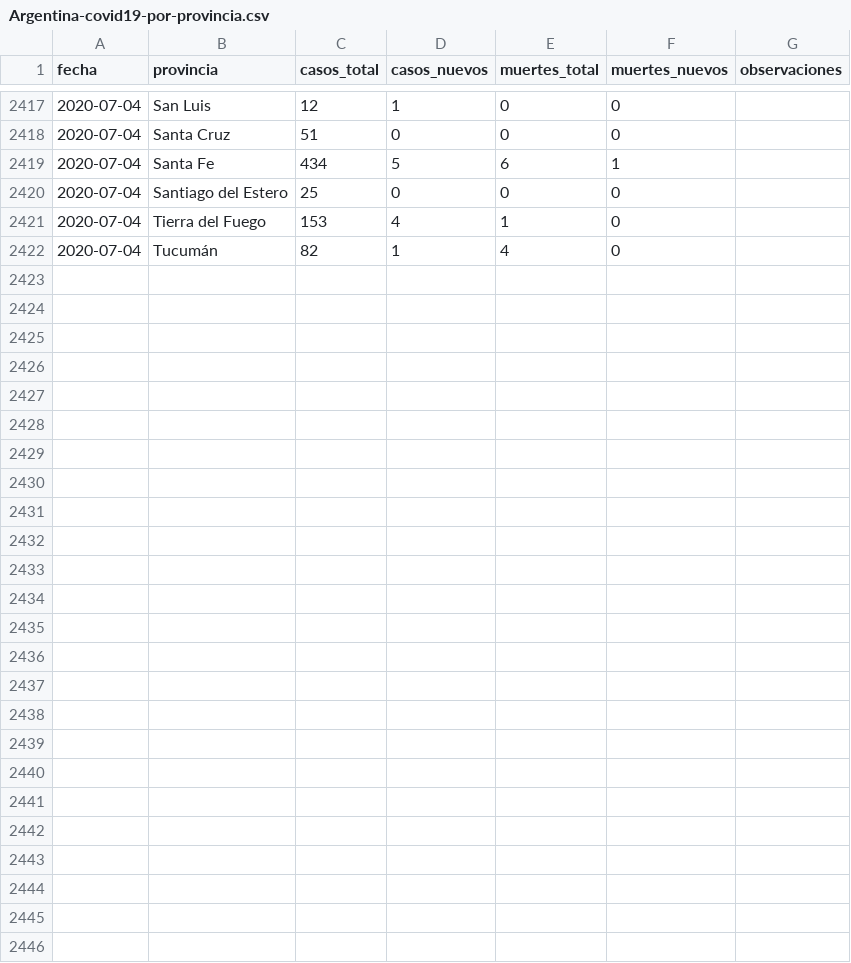
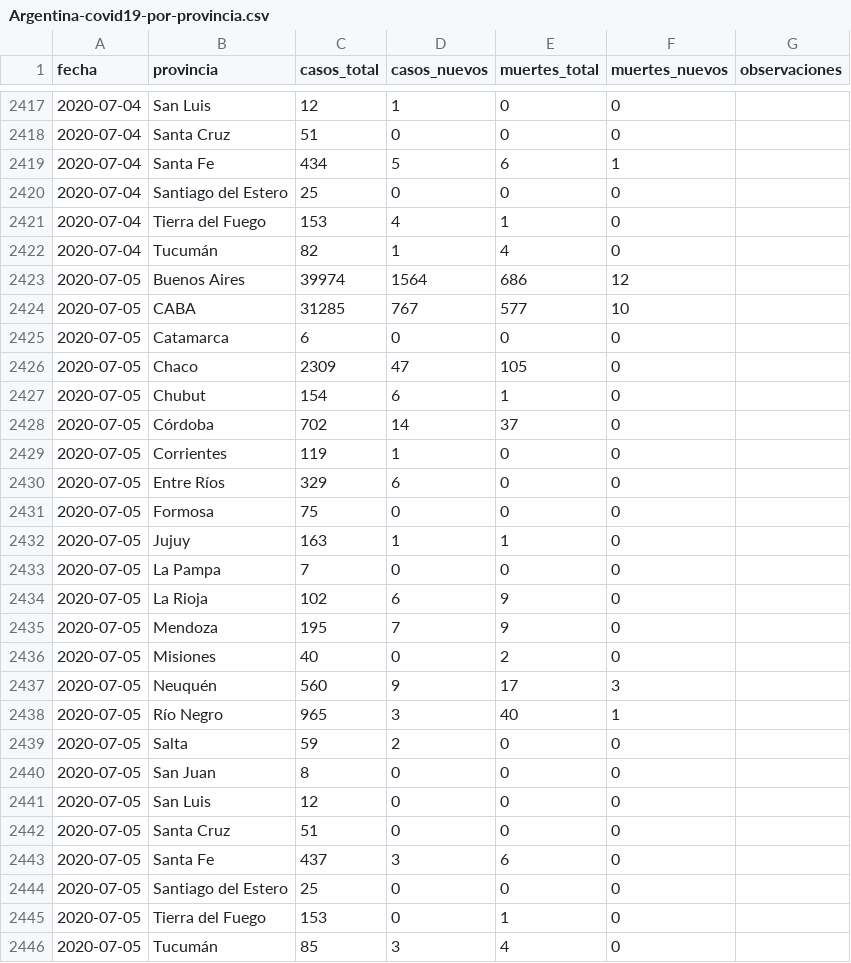
Before and after one commit to lucia15/Database-Covid19-Argentina, a CSV file: Argentina-covid19-por-provincia.csv, drawn as a sheet; only a part is shown, gaps mark what is left out.

```diff
--- a/Argentina-covid19-por-provincia.csv
+++ b/Argentina-covid19-por-provincia.csv
@@ -2422 +2422,25 @@ fecha,provincia,casos_total,casos_nuevos,muertes_total,muertes_nuevos,observacio
 2020-07-04,Tucumán,82,1,4,0,
+2020-07-05,Buenos Aires,39974,1564,686,12,
+2020-07-05,CABA,31285,767,577,10,
+2020-07-05,Catamarca,6,0,0,0,
+2020-07-05,Chaco,2309,47,105,0,
+2020-07-05,Chubut,154,6,1,0,
+2020-07-05,Córdoba,702,14,37,0,
+2020-07-05,Corrientes,119,1,0,0,
+2020-07-05,Entre Ríos,329,6,0,0,
+2020-07-05,Formosa,75,0,0,0,
+2020-07-05,Jujuy,163,1,1,0,
+2020-07-05,La Pampa,7,0,0,0,
+2020-07-05,La Rioja,102,6,9,0,
+2020-07-05,Mendoza,195,7,9,0,
+2020-07-05,Misiones,40,0,2,0,
+2020-07-05,Neuquén,560,9,17,3,
+2020-07-05,Río Negro,965,3,40,1,
+2020-07-05,Salta,59,2,0,0,
+2020-07-05,San Juan,8,0,0,0,
+2020-07-05,San Luis,12,0,0,0,
+2020-07-05,Santa Cruz,51,0,0,0,
+2020-07-05,Santa Fe,437,3,6,0,
+2020-07-05,Santiago del Estero,25,0,0,0,
+2020-07-05,Tierra del Fuego,153,0,1,0,
+2020-07-05,Tucumán,85,3,4,0,
```
Also changed, not shown: Argentina-covid19-UTI.csv, Argentina-covid19-fallecidos.csv, 1 other file.
